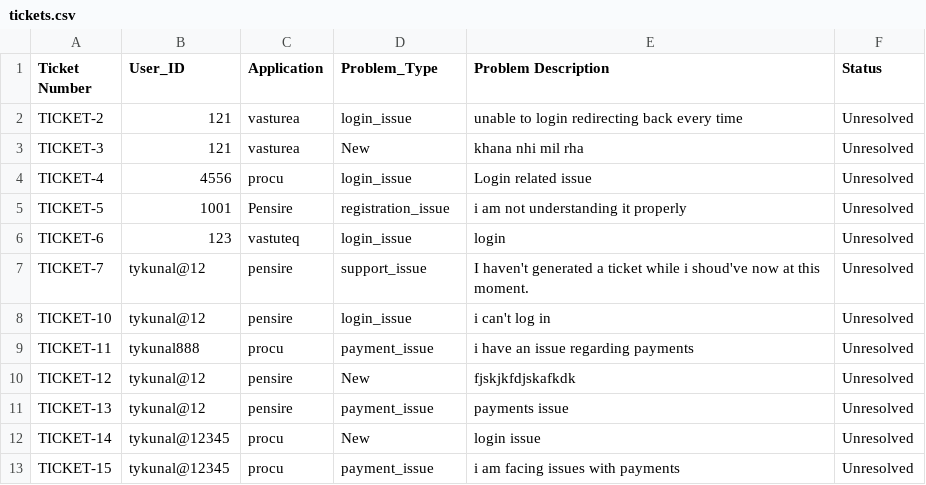
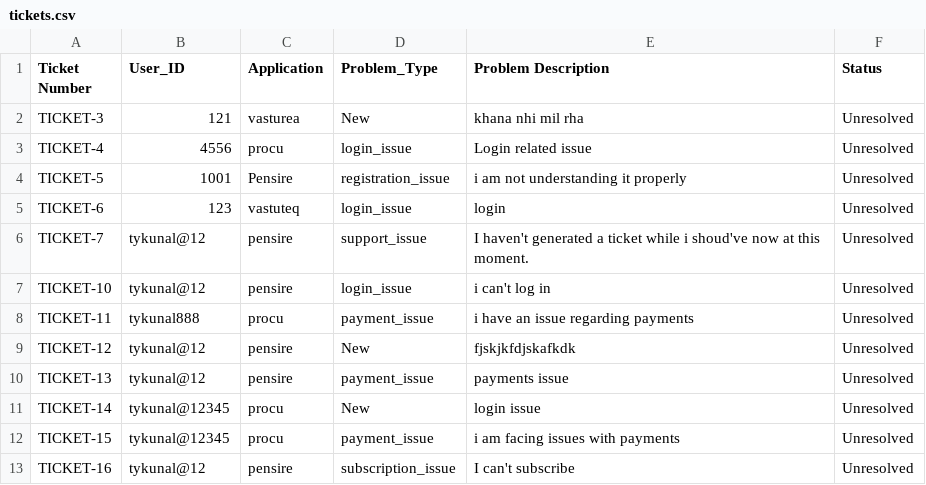
Before and after one commit to Tykunal/chatbotGenNext, a CSV file: tickets.csv, drawn as a sheet.

Commit message:
Setup edit page , left with desc, status

```diff
--- a/tickets.csv
+++ b/tickets.csv
@@ -1,3 +1,2 @@
 Ticket Number,User_ID,Application,Problem_Type,Problem Description,Status
-TICKET-2,121,vasturea,login_issue,unable to login redirecting back every time,Unresolved
 TICKET-3,121,vasturea,New,khana nhi mil rha,Unresolved
@@ -13 +12,2 @@ TICKET-14,tykunal@12345,procu,New,login issue,Unresolved
 TICKET-15,tykunal@12345,procu,payment_issue,i am facing issues with payments,Unresolved
+TICKET-16,tykunal@12,pensire,subscription_issue,I can't subscribe,Unresolved
```
Also changed, not shown: 5 other files.
